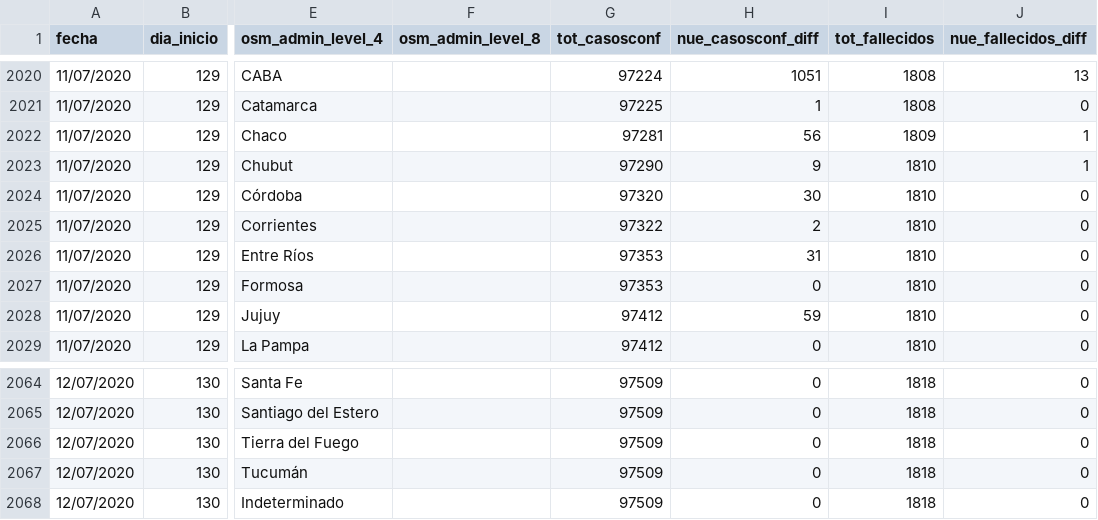
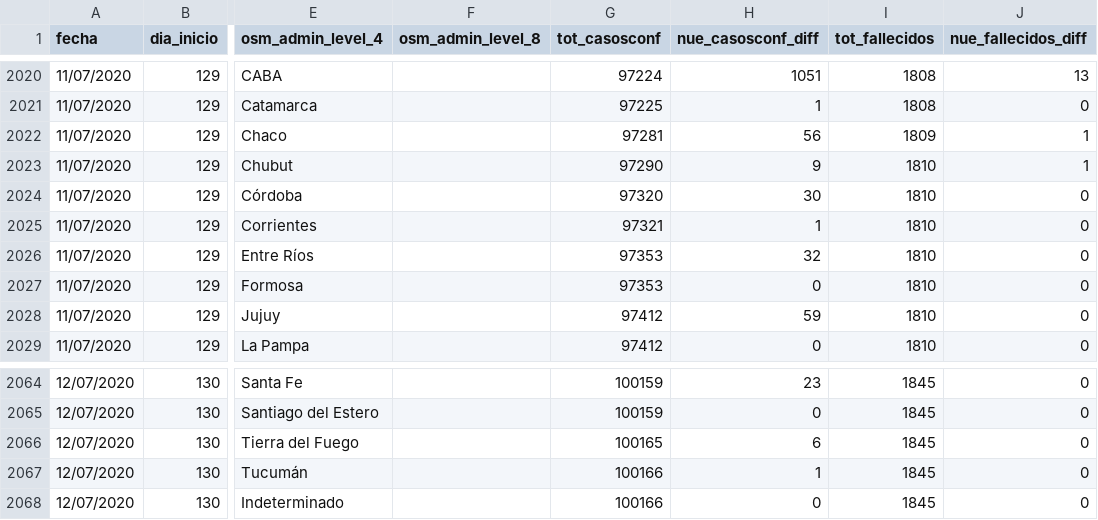
Before and after one commit to sergiovillordo/covid19_spread, a CSV file: data/argentina/Covid19arData_historico.csv, drawn as a sheet; only a part is shown, gaps mark what is left out; the diff covers the shown part only; the diff names each change by its address in the sheet, - before the commit and + after, or states it on an @@ line.

```diff
--- a/data/argentina/Covid19arData_historico.csv
+++ b/data/argentina/Covid19arData_historico.csv
-G2025 (tot_casosconf): 97322
+G2025 (tot_casosconf): 97321
-H2025 (nue_casosconf_diff): 2
+H2025 (nue_casosconf_diff): 1
-H2026 (nue_casosconf_diff): 31
+H2026 (nue_casosconf_diff): 32
-G2064:G2065 (tot_casosconf): 97509
+G2064:G2065 (tot_casosconf): 100159
-H2064 (nue_casosconf_diff): 0
+H2064 (nue_casosconf_diff): 23
-I2064:I2068 (tot_fallecidos): 1818
+I2064:I2068 (tot_fallecidos): 1845
-G2066 (tot_casosconf): 97509
+G2066 (tot_casosconf): 100165
-H2066 (nue_casosconf_diff): 0
+H2066 (nue_casosconf_diff): 6
-G2067:G2068 (tot_casosconf): 97509
+G2067:G2068 (tot_casosconf): 100166
-H2067 (nue_casosconf_diff): 0
+H2067 (nue_casosconf_diff): 1
```
Also changed, not shown: 56 edited cells elsewhere in this file, 1 other file.
